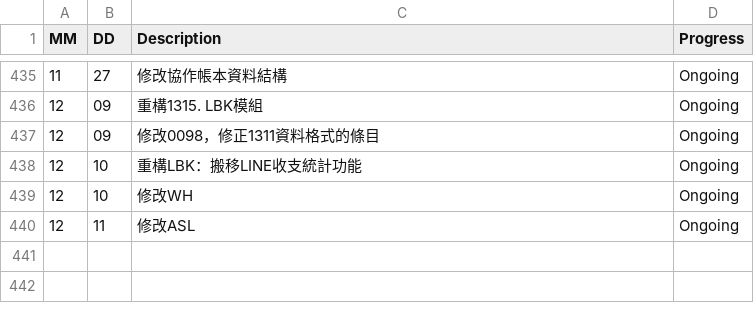
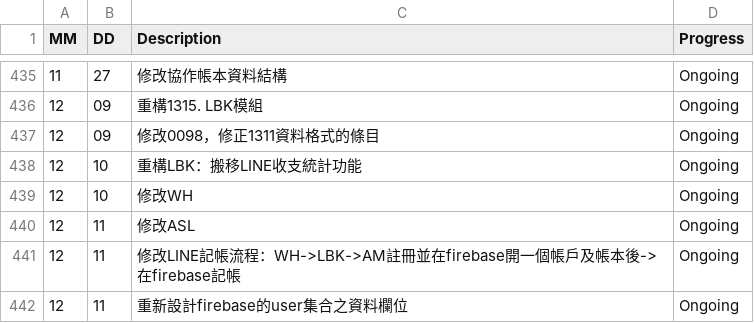
Before and after one commit to AustinLiao69/Project-LCAS-Sandbox, a CSV file: 00. Master_Project document/0001. Work log.csv, drawn as a sheet; only a part is shown, gaps mark what is left out.

```diff
--- a/00. Master_Project document/0001. Work log.csv
+++ b/00. Master_Project document/0001. Work log.csv
@@ -440 +440,3 @@ MM 	 DD 	 Description 	    Progress
 12	11	 修改ASL  	 Ongoing
+12	11	 修改LINE記帳流程：WH->LBK->AM註冊並在firebase開一個帳戶及帳本後->在firebase記帳  	 Ongoing
+12	11	 重新設計firebase的user集合之資料欄位  	 Ongoing
```
Also changed, not shown: 00. Master_Project document/00AC. 工作底稿/0002. Note & Backlog.csv, 3 other files.
